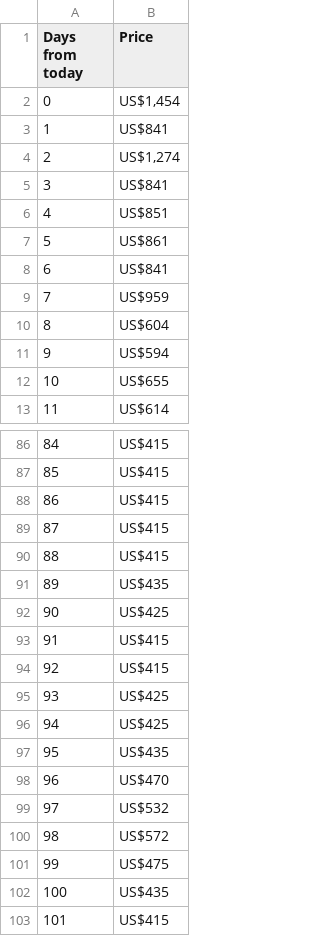
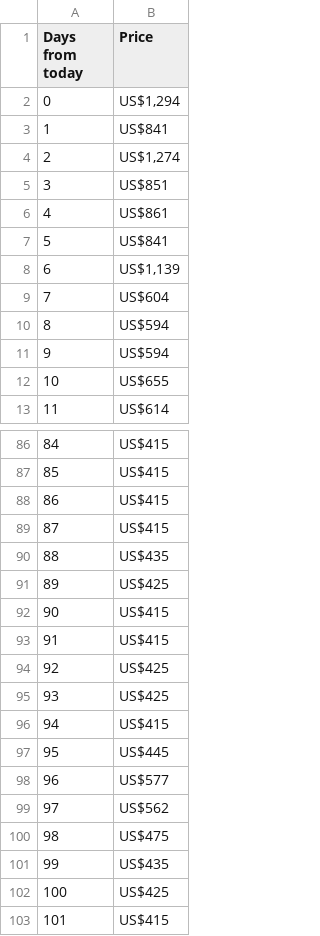
Before and after one commit to Dawenster/fs_route_generator, a CSV file: db/prices/return/SFO,SJC,OAK-IAD,BWI,DCA.csv, drawn as a sheet; only a part is shown, gaps mark what is left out; the diff covers the shown part only.

```diff
--- a/db/prices/return/SFO,SJC,OAK-IAD,BWI,DCA.csv
+++ b/db/prices/return/SFO,SJC,OAK-IAD,BWI,DCA.csv
@@ -1,11 +1,11 @@
 Days from today,Price
-0,"US$1,454"
+0,"US$1,294"
 1,US$841
 2,"US$1,274"
-3,US$841
-4,US$851
-5,US$861
-6,US$841
-7,US$959
-8,US$604
+3,US$851
+4,US$861
+5,US$841
+6,"US$1,139"
+7,US$604
+8,US$594
 9,US$594
@@ -89,15 +89,15 @@ Days from today,Price
 87,US$415
-88,US$415
-89,US$435
-90,US$425
+88,US$435
+89,US$425
+90,US$415
 91,US$415
-92,US$415
+92,US$425
 93,US$425
-94,US$425
-95,US$435
-96,US$470
-97,US$532
-98,US$572
-99,US$475
-100,US$435
+94,US$415
+95,US$445
+96,US$577
+97,US$562
+98,US$475
+99,US$435
+100,US$425
 101,US$415
```
Also changed, not shown: 12 edited cells elsewhere in this file, db/blog/outputs/san_francisco-seattle.csv, db/blog/outputs/san_francisco-washington.csv, 29 other files.
